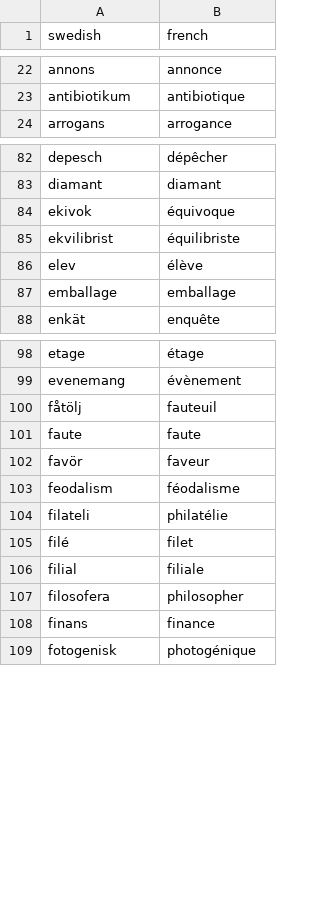
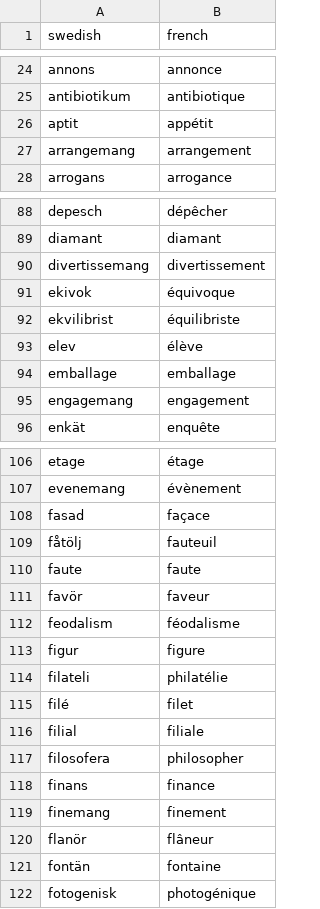
Before and after one commit to maxulysse/maxulysse.github.io, a CSV file: _data/list.csv, drawn as a sheet; only a part is shown, gaps mark what is left out; the diff covers the shown part only; the diff names each change by its address in the sheet, - before the commit and + after, or states it on an @@ line.

Commit message:
add new words on The list

```diff
--- a/_data/list.csv
+++ b/_data/list.csv
+row 26: aptit | appétit
+row 27: arrangemang | arrangement
+row 90: divertissemang | divertissement
+row 95: engagemang | engagement
+row 108: fasad | façace
+row 113: figur | figure
+row 119: finemang | finement
+row 120: flanör | flâneur
+row 121: fontän | fontaine
```
Also changed, not shown: 17 added rows and 1 edited cell elsewhere in this file.
